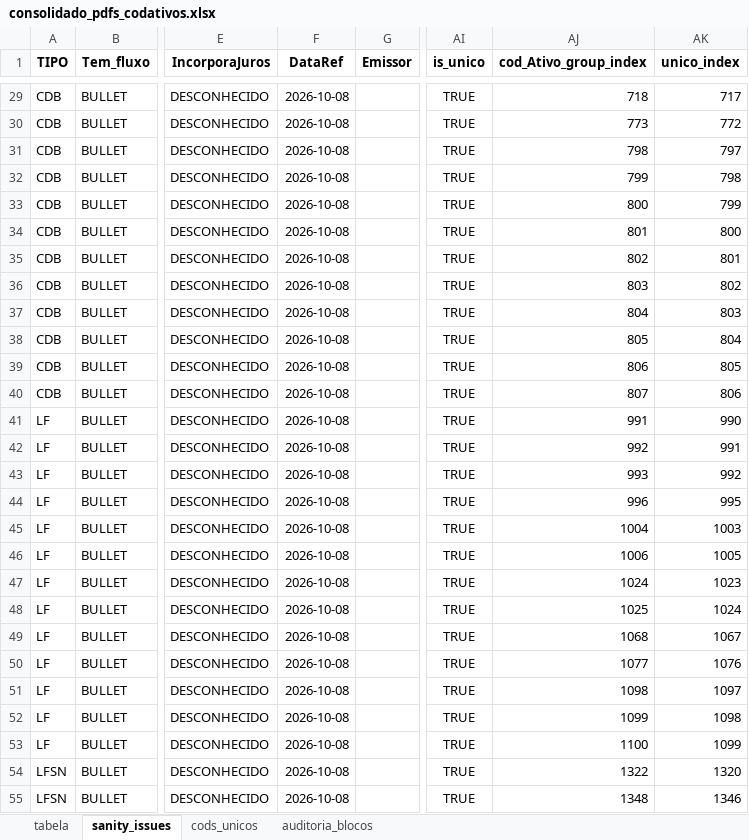
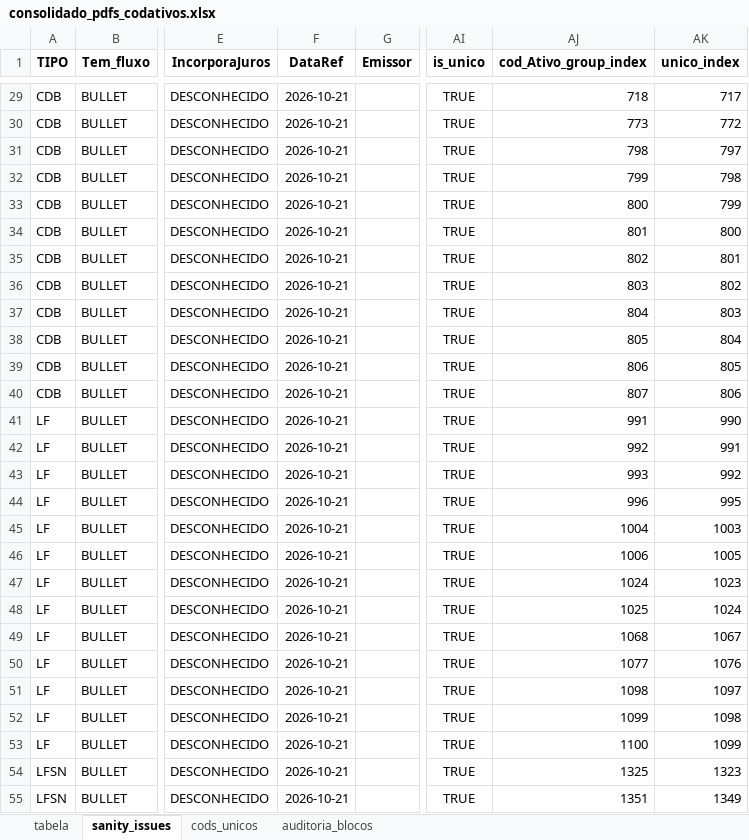
Before and after one commit to AFINVEST/Projeto-Hedge-CDI, an Excel workbook: Dados/saida_pdf_cetip_consolidado/consolidado_pdfs_codativos.xlsx, sheet sanity_issues, drawn as a sheet; only a part is shown, gaps mark what is left out; values as stored, in another font and other column widths than the file's, no borders; the diff covers the shown part only; the diff names each change by its address in the sheet, - before the commit and + after, or states it on an @@ line.

```diff
--- a/Dados/saida_pdf_cetip_consolidado/consolidado_pdfs_codativos.xlsx (sheet sanity_issues)
+++ b/Dados/saida_pdf_cetip_consolidado/consolidado_pdfs_codativos.xlsx (sheet sanity_issues)
-F29:F55 (DataRef): 2026-10-08
+F29:F55 (DataRef): 2026-10-21
-AJ54 (cod_Ativo_group_index): 1322
+AJ54 (cod_Ativo_group_index): 1325
-AK54 (unico_index): 1320
+AK54 (unico_index): 1323
-AJ55 (cod_Ativo_group_index): 1348
+AJ55 (cod_Ativo_group_index): 1351
-AK55 (unico_index): 1346
+AK55 (unico_index): 1349
```
Also changed, not shown: 754 edited cells elsewhere in this sheet, sheet tabela, sheet cods_unicos, sheet auditoria_blocos, Dados/Ativos_Sem_Codigo.xlsx, Dados/ativos_mapeados_com_taxa_efetiva.xlsx, 18 other files.
